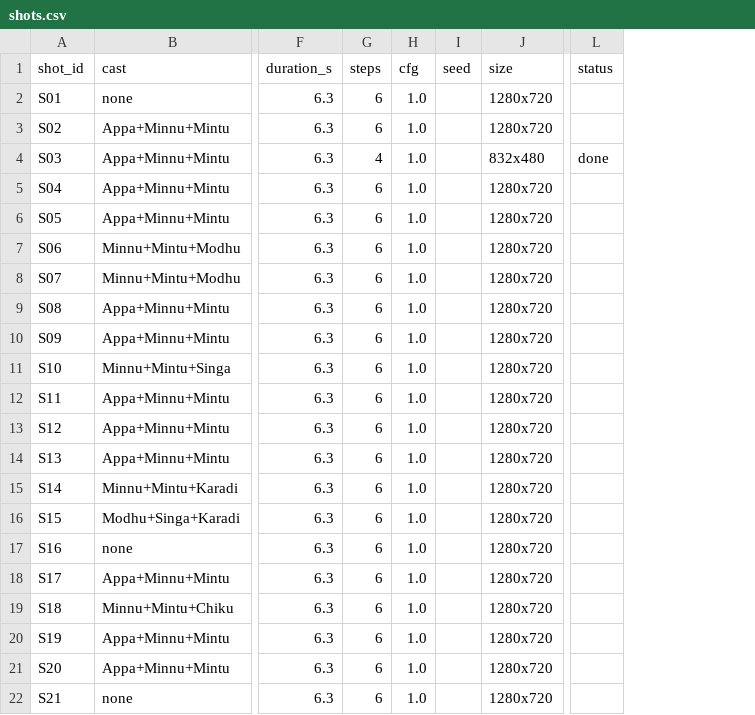
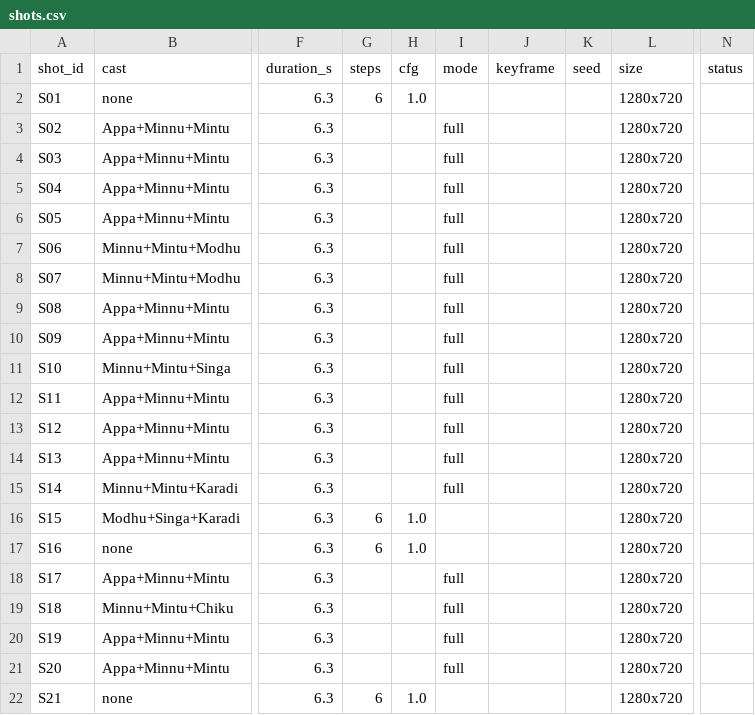
Before and after one commit to arulps/wan-video-serverless, a CSV file: songs/row-row-row-your-boat/shots.csv, drawn as a sheet; only a part is shown, gaps mark what is left out; addresses are those after the commit; the diff names each change by its address in the sheet, - before the commit and + after, or states it on an @@ line.

```diff
--- a/songs/row-row-row-your-boat/shots.csv
+++ b/songs/row-row-row-your-boat/shots.csv
+column I (mode), rows 3-21: full | full | full | full | full | full | full | full | full | full | full | full | full |  |  | full | full | full | full
+column J (keyframe), empty
-G3 (steps): 6
+G3 (steps): (empty)
-H3:H15 (cfg): 1.0
+H3:H15 (cfg): (empty)
-G4 (steps): 4
+G4 (steps): (empty)
-L4 (size): 832x480
+L4 (size): 1280x720
-N4 (status): done
+N4 (status): (empty)
-G5:G15 (steps): 6
+G5:G15 (steps): (empty)
-G18:G21 (steps): 6
+G18:G21 (steps): (empty)
-H18:H21 (cfg): 1.0
+H18:H21 (cfg): (empty)
```
Also changed, not shown: songs/twinkle-twinkle/shots.csv, 37 other files.
